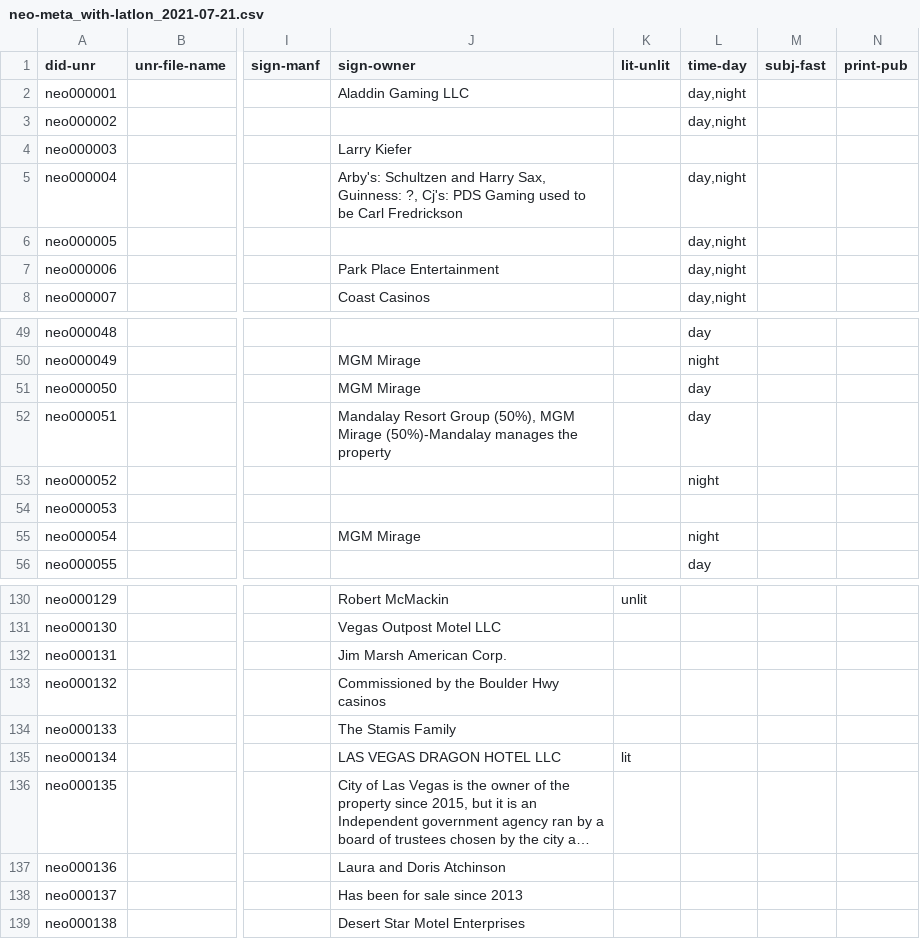
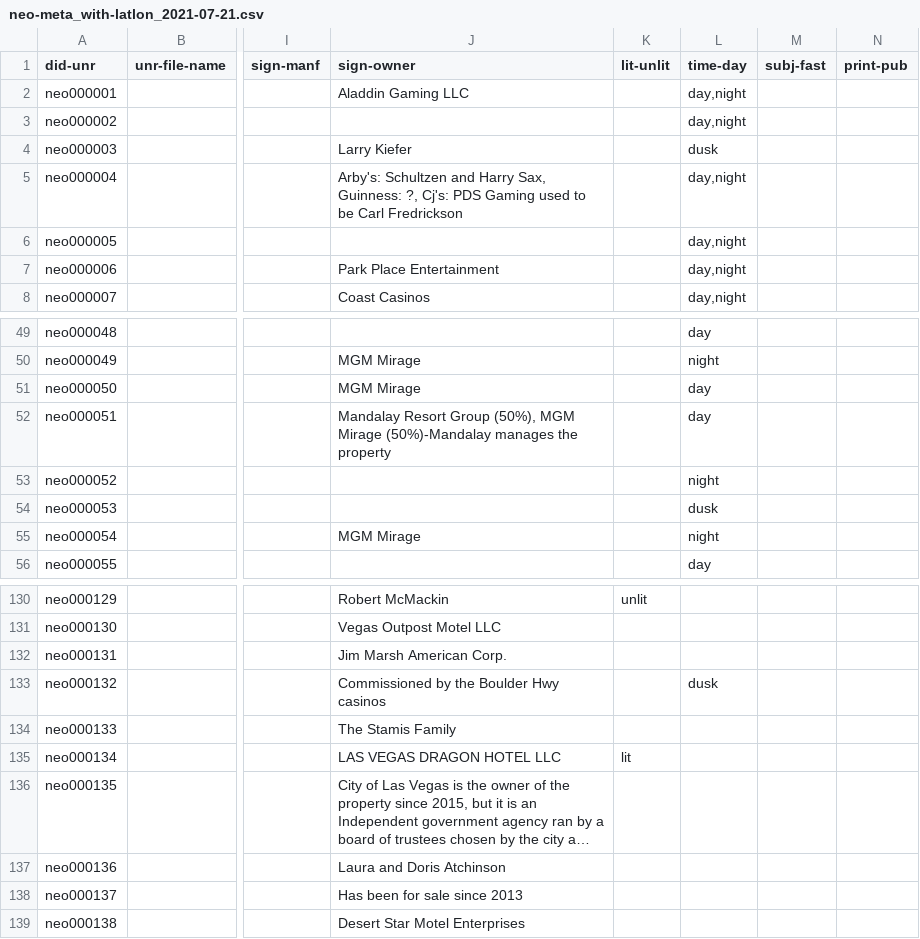
Before and after one commit to cmchurch/nevadaneon_LSTA, a CSV file: METADATA-MERGE/METADATA-STORAGE/neo-meta_with-latlon_2021-07-21.csv, drawn as a sheet; only a part is shown, gaps mark what is left out; long unchanged cells end in …; the diff names each change by its address in the sheet, - before the commit and + after, or states it on an @@ line.

Commit message:
updated to include dusk, dawn and fix duplicates by assigning to array via did

```diff
--- a/METADATA-MERGE/METADATA-STORAGE/neo-meta_with-latlon_2021-07-21.csv
+++ b/METADATA-MERGE/METADATA-STORAGE/neo-meta_with-latlon_2021-07-21.csv
-L4 (time-day): (empty)
+L4 (time-day): dusk
-L54 (time-day): (empty)
+L54 (time-day): dusk
-L133 (time-day): (empty)
+L133 (time-day): dusk
```
Also changed, not shown: METADATA-MERGE/OUTPUT/neo-meta.csv, 1 other file.
